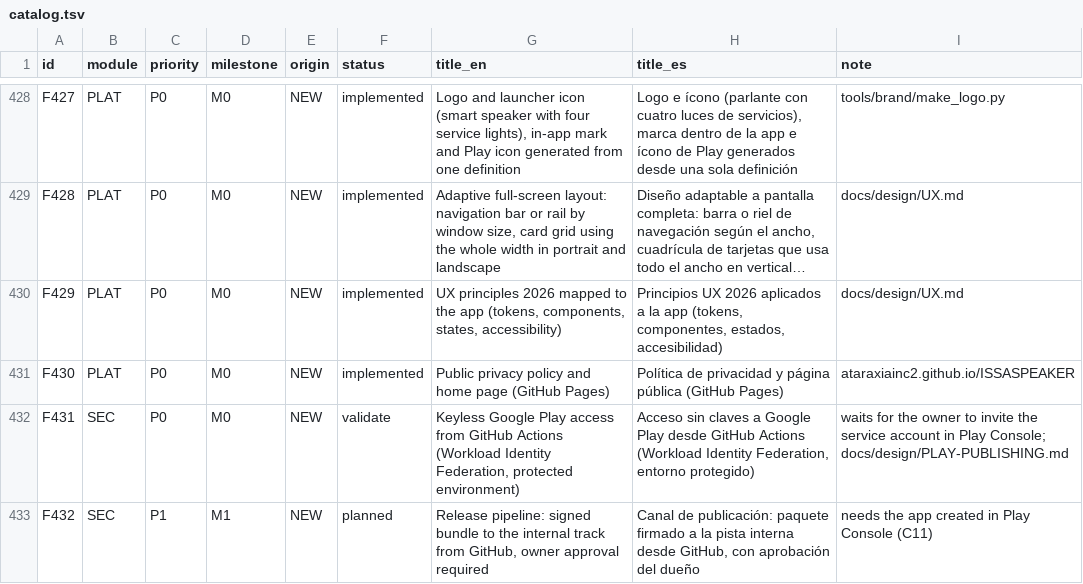
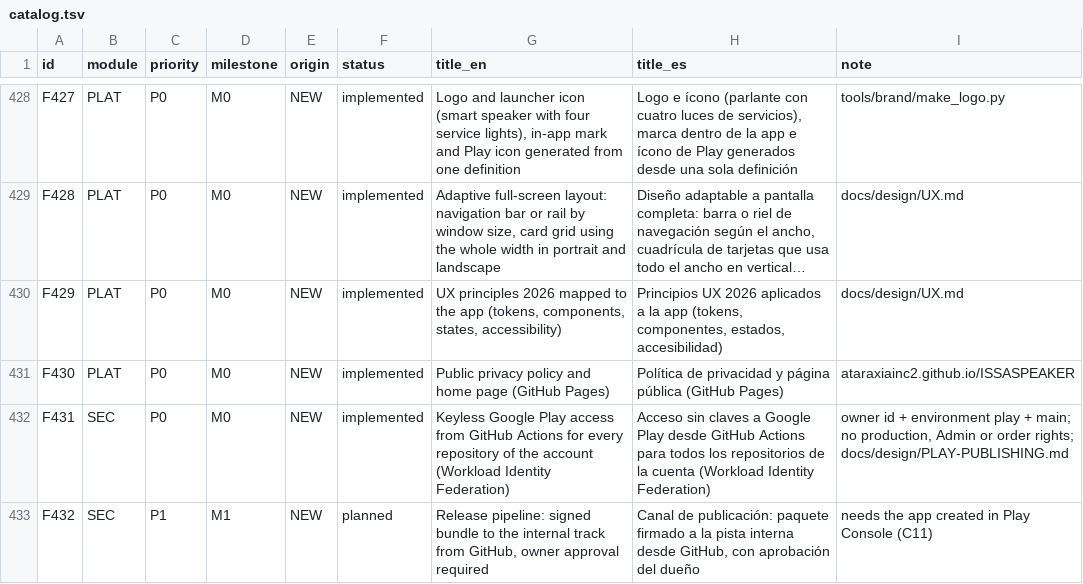
Before and after one commit to Ataraxiainc2/ISSASPEAKER, a TSV file: docs/features/catalog.tsv, drawn as a sheet; only a part is shown, gaps mark what is left out; long unchanged cells end in ….

```diff
--- a/docs/features/catalog.tsv
+++ b/docs/features/catalog.tsv
@@ -431,3 +431,3 @@ F429	PLAT	P0	M0	NEW	implemented	UX principles 2026 mapped to the app (tokens, co
 F430	PLAT	P0	M0	NEW	implemented	Public privacy policy and home page (GitHub Pages)	Política de privacidad y página pública (GitHub Pages)	ataraxiainc2.github.io/ISSASPEAKER
-F431	SEC	P0	M0	NEW	validate	Keyless Google Play access from GitHub Actions (Workload Identity Federation, protected environment)	Acceso sin claves a Google Play desde GitHub Actions (Workload Identity Federation, entorno protegido)	waits for the owner to invite the service account in Play Console; docs/design/PLAY-PUBLISHING.md
+F431	SEC	P0	M0	NEW	implemented	Keyless Google Play access from GitHub Actions for every repository of the account (Workload Identity Federation)	Acceso sin claves a Google Play desde GitHub Actions para todos los repositorios de la cuenta (Workload Identity Federation)	owner id + environment play + main; no production, Admin or order rights; docs/design/PLAY-PUBLISHING.md
 F432	SEC	P1	M1	NEW	planned	Release pipeline: signed bundle to the internal track from GitHub, owner approval required	Canal de publicación: paquete firmado a la pista interna desde GitHub, con aprobación del dueño	needs the app created in Play Console (C11)
```
Also changed, not shown: 7 other files.
